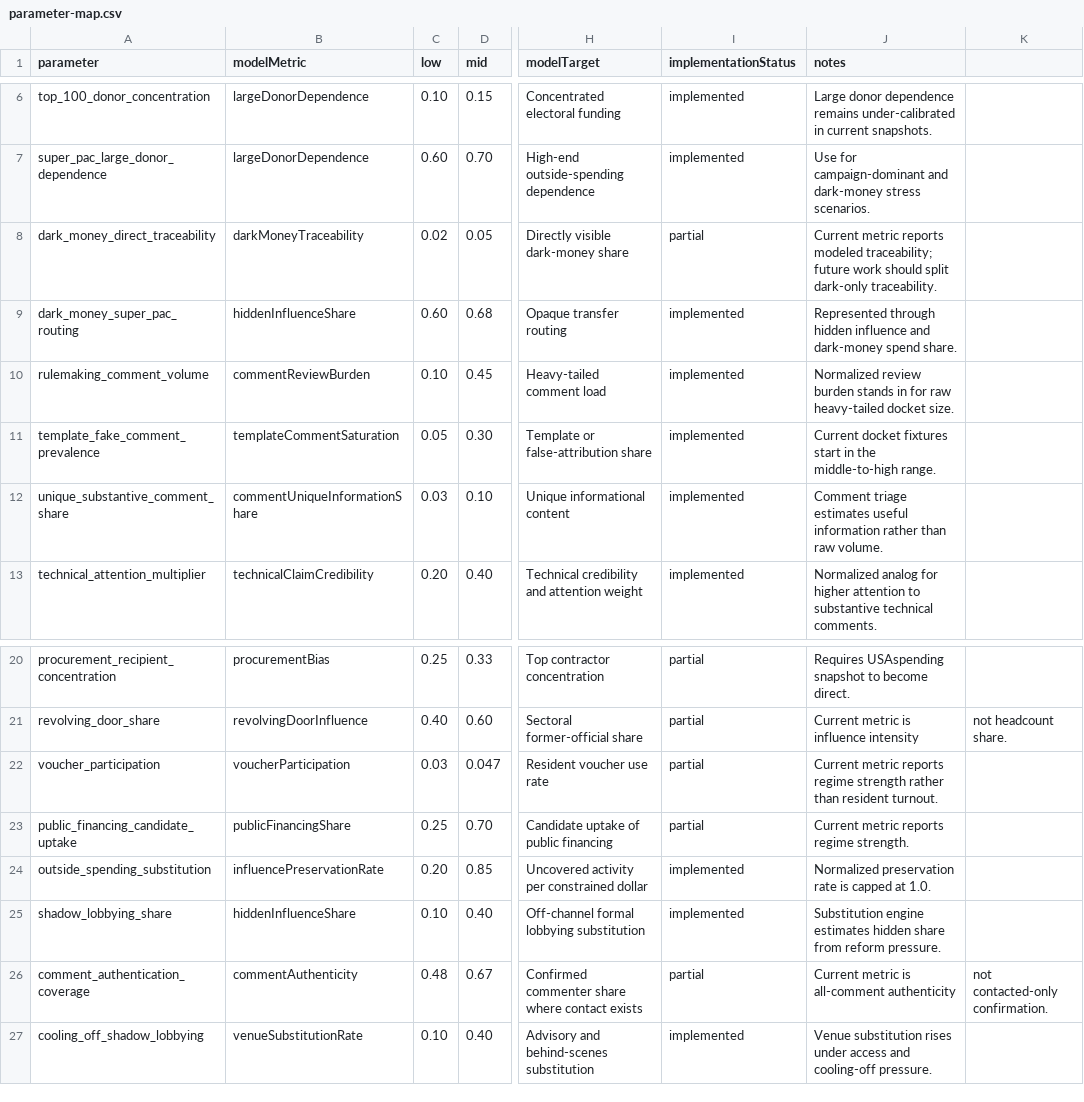
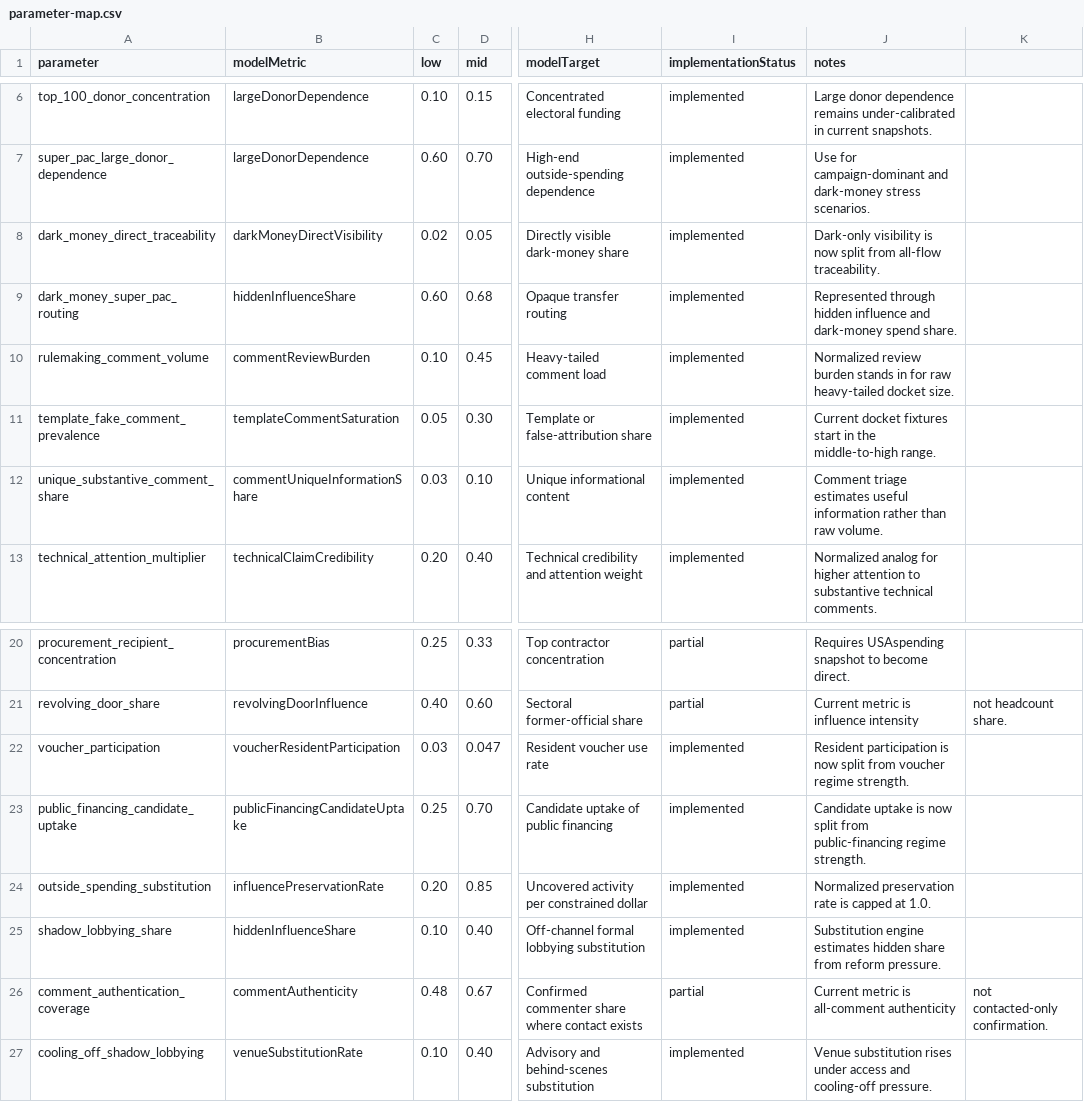
Before and after one commit to Jacoba1100254352/lobby-capture-simulator, a CSV file: data/calibration/parameter-map.csv, drawn as a sheet; only a part is shown, gaps mark what is left out; the diff names each change by its address in the sheet, - before the commit and + after, or states it on an @@ line.

```diff
--- a/data/calibration/parameter-map.csv
+++ b/data/calibration/parameter-map.csv
-B8 (modelMetric): darkMoneyTraceability
+B8 (modelMetric): darkMoneyDirectVisibility
-I8 (implementationStatus): partial
+I8 (implementationStatus): implemented
-J8 (notes): Current metric reports modeled traceability; future work should split dark-only traceability.
+J8 (notes): Dark-only visibility is now split from all-flow traceability.
-B22 (modelMetric): voucherParticipation
+B22 (modelMetric): voucherResidentParticipation
-I22:I23 (implementationStatus): partial
+I22:I23 (implementationStatus): implemented
-J22 (notes): Current metric reports regime strength rather than resident turnout.
+J22 (notes): Resident participation is now split from voucher regime strength.
-B23 (modelMetric): publicFinancingShare
+B23 (modelMetric): publicFinancingCandidateUptake
-J23 (notes): Current metric reports regime strength.
+J23 (notes): Candidate uptake is now split from public-financing regime strength.
```
Also changed, not shown: reports/lobby-capture-ablation.csv, reports/lobby-capture-campaign.csv, 47 other files.
